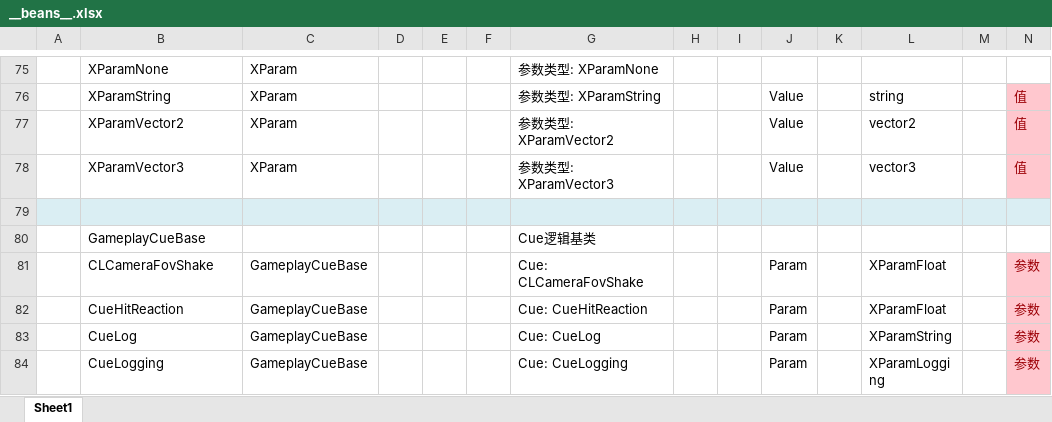
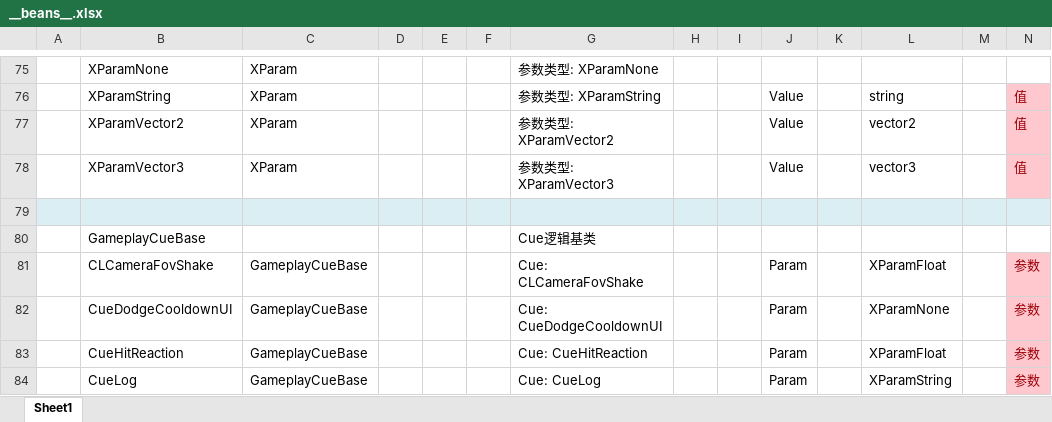
Before and after one commit to No78Vino/gameplay-ability-system-for-unity, an Excel workbook: EX_GAS_Config/ProjectConfigTable/exgas_config/Datas/__beans__.xlsx, sheet Sheet1, drawn as a sheet; only a part is shown, gaps mark what is left out; the shorter side is filled out with more unchanged rows; values as stored, in another font and other column widths than the file's, no borders; rows hold the shown columns only; the diff names each change by its address in the sheet, - before the commit and + after, or states it on an @@ line.

```diff
--- a/EX_GAS_Config/ProjectConfigTable/exgas_config/Datas/__beans__.xlsx (sheet Sheet1)
+++ b/EX_GAS_Config/ProjectConfigTable/exgas_config/Datas/__beans__.xlsx (sheet Sheet1)
+row 82:  | CueDodgeCooldownUI | GameplayCueBase |  |  |  | Cue: CueDodgeCooldownUI |  |  | Param |  | XParamNone |  | 参数
```
Also changed, not shown: EX_GAS_Config/ProjectConfigTable/exgas_config/Datas/#exgas.gameplayCue.xlsx, EX_GAS_Config/ProjectConfigTable/exgas_config/Datas/#exgas.gameplayEffect.xlsx, 18 other files.
